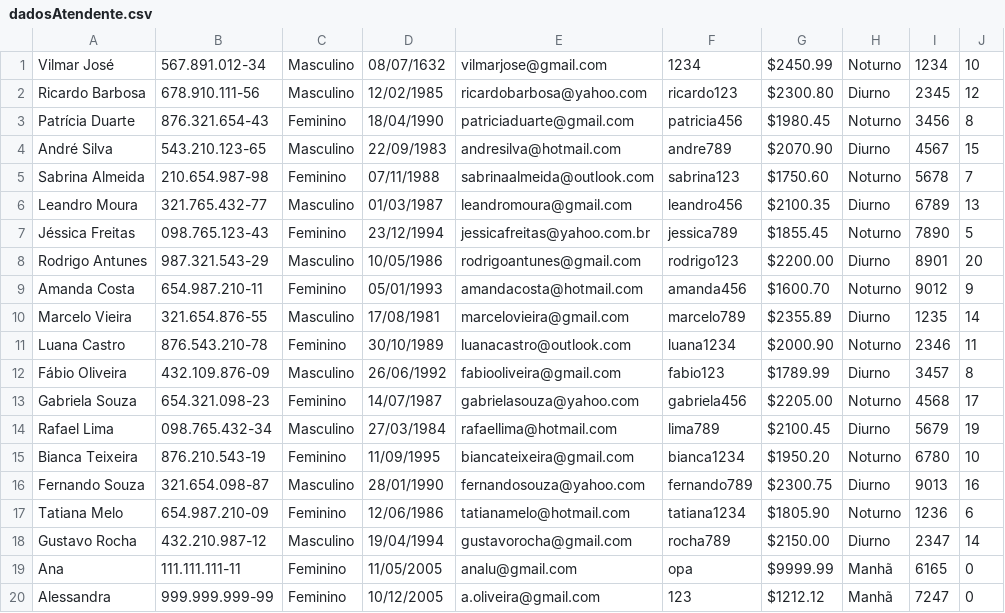
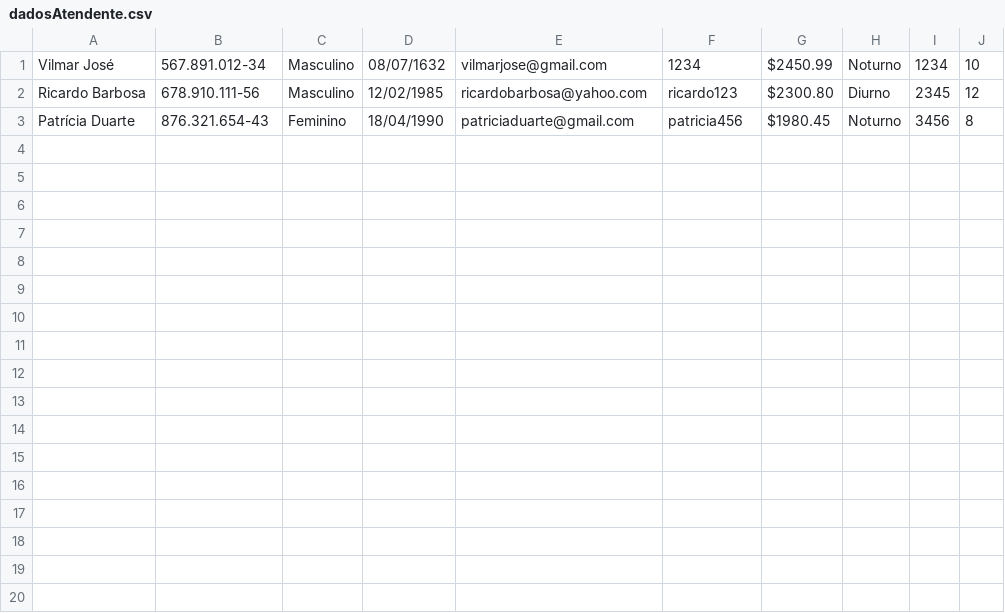
Before and after one commit to ogjoaoc/tp1-final-project, a CSV file: LabProject/src/database/dadosAtendente.csv, drawn as a sheet; the diff names each change by its address in the sheet, - before the commit and + after, or states it on an @@ line.

```diff
--- a/LabProject/src/database/dadosAtendente.csv
+++ b/LabProject/src/database/dadosAtendente.csv
-row 4: André Silva | 543.210.123-65 | Masculino | 22/09/1983 | andresilva@hotmail.com | andre789 | $2070.90 | Diurno | 4567 | 15
-row 5: Sabrina Almeida | 210.654.987-98 | Feminino | 07/11/1988 | sabrinaalmeida@outlook.com | sabrina123 | $1750.60 | Noturno | 5678 | 7
-row 6: Leandro Moura | 321.765.432-77 | Masculino | 01/03/1987 | leandromoura@gmail.com | leandro456 | $2100.35 | Diurno | 6789 | 13
-row 7: Jéssica Freitas | 098.765.123-43 | Feminino | 23/12/1994 | jessicafreitas@yahoo.com.br | jessica789 | $1855.45 | Noturno | 7890 | 5
-row 8: Rodrigo Antunes | 987.321.543-29 | Masculino | 10/05/1986 | rodrigoantunes@gmail.com | rodrigo123 | $2200.00 | Diurno | 8901 | 20
-row 9: Amanda Costa | 654.987.210-11 | Feminino | 05/01/1993 | amandacosta@hotmail.com | amanda456 | $1600.70 | Noturno | 9012 | 9
-row 10: Marcelo Vieira | 321.654.876-55 | Masculino | 17/08/1981 | marcelovieira@gmail.com | marcelo789 | $2355.89 | Diurno | 1235 | 14
-row 11: Luana Castro | 876.543.210-78 | Feminino | 30/10/1989 | luanacastro@outlook.com | luana1234 | $2000.90 | Noturno | 2346 | 11
-row 12: Fábio Oliveira | 432.109.876-09 | Masculino | 26/06/1992 | fabiooliveira@gmail.com | fabio123 | $1789.99 | Diurno | 3457 | 8
-row 13: Gabriela Souza | 654.321.098-23 | Feminino | 14/07/1987 | gabrielasouza@yahoo.com | gabriela456 | $2205.00 | Noturno | 4568 | 17
-row 14: Rafael Lima | 098.765.432-34 | Masculino | 27/03/1984 | rafaellima@hotmail.com | lima789 | $2100.45 | Diurno | 5679 | 19
-row 15: Bianca Teixeira | 876.210.543-19 | Feminino | 11/09/1995 | biancateixeira@gmail.com | bianca1234 | $1950.20 | Noturno | 6780 | 10
-row 16: Fernando Souza | 321.654.098-87 | Masculino | 28/01/1990 | fernandosouza@yahoo.com | fernando789 | $2300.75 | Diurno | 9013 | 16
-row 17: Tatiana Melo | 654.987.210-09 | Feminino | 12/06/1986 | tatianamelo@hotmail.com | tatiana1234 | $1805.90 | Noturno | 1236 | 6
-row 18: Gustavo Rocha | 432.210.987-12 | Masculino | 19/04/1994 | gustavorocha@gmail.com | rocha789 | $2150.00 | Diurno | 2347 | 14
-row 19: Ana | 111.111.111-11 | Feminino | 11/05/2005 | analu@gmail.com | opa | $9999.99 | Manhã | 6165 | 0
-row 20: Alessandra | 999.999.999-99 | Feminino | 10/12/2005 | a.oliveira@gmail.com | 123 | $1212.12 | Manhã | 7247 | 0
```
Also changed, not shown: LabProject/src/database/dadosEnfermeiro.csv, 25 other files.
